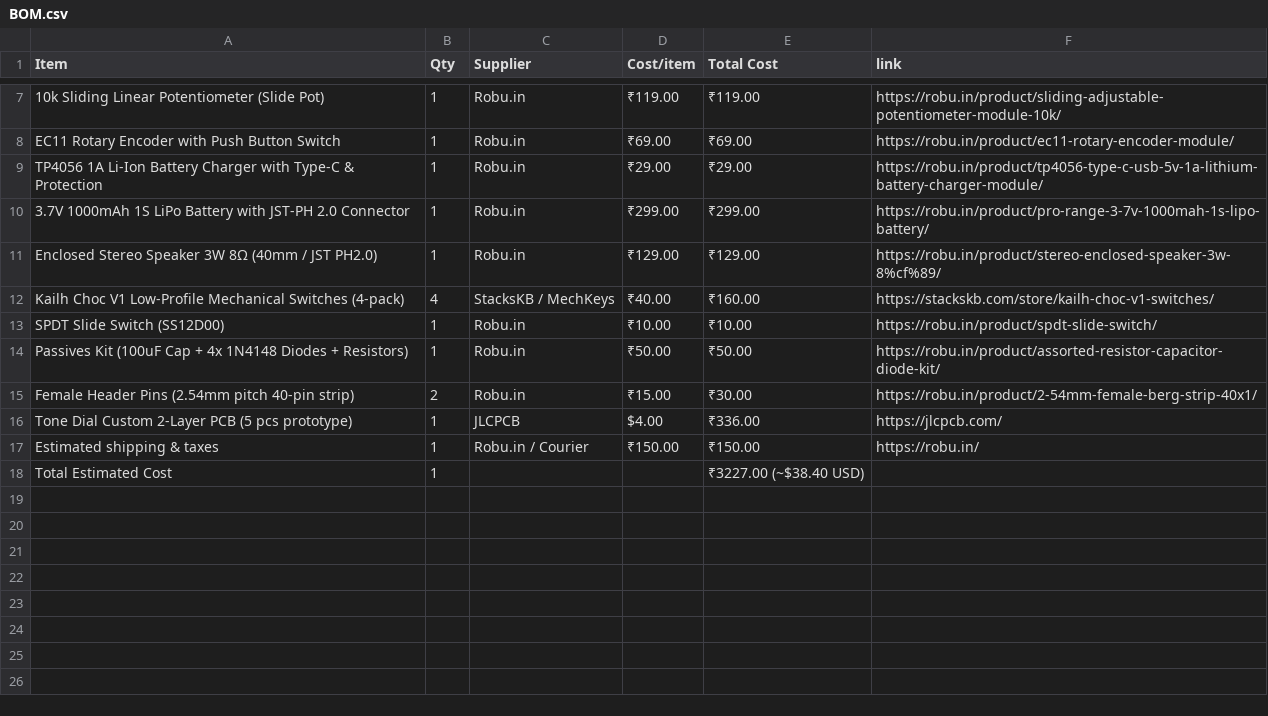
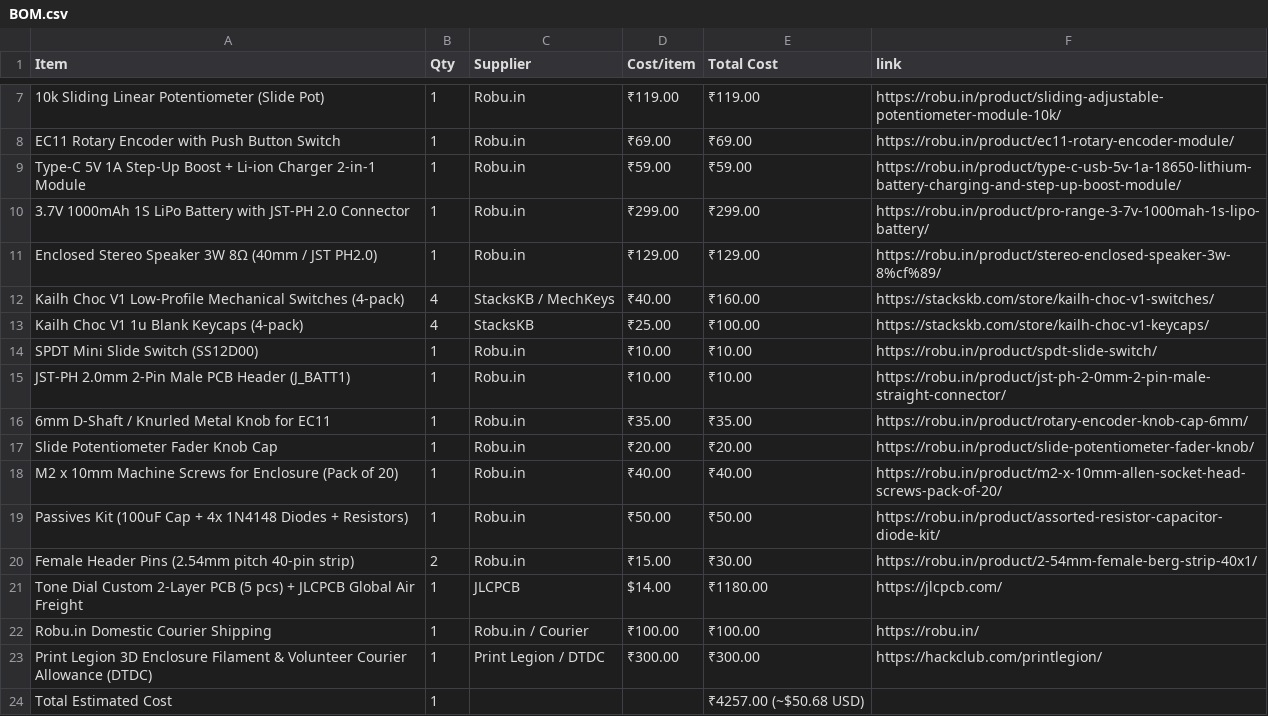
Before and after one commit to krishivjoshi219-collab/Tone-Dial, a CSV file: BOM.csv, drawn as a sheet; only a part is shown, gaps mark what is left out; addresses are those after the commit; the diff names each change by its address in the sheet, - before the commit and + after, or states it on an @@ line.

Commit message:
Fix BOM gotchas and add missing physical hardware items

```diff
--- a/BOM.csv
+++ b/BOM.csv
-A9 (Item): TP4056 1A Li-Ion Battery Charger with Type-C & Protection
+A9 (Item): Type-C 5V 1A Step-Up Boost + Li-ion Charger 2-in-1 Module
-D9 (Cost/item): ₹29.00
+D9 (Cost/item): ₹59.00
-E9 (Total Cost): ₹29.00
+E9 (Total Cost): ₹59.00
-F9 (link): https://robu.in/product/tp4056-type-c-usb-5v-1a-lithium-battery-charger-module/
+F9 (link): https://robu.in/product/type-c-usb-5v-1a-18650-lithium-battery-charging-and-step-up-boost-module/
+row 13: Kailh Choc V1 1u Blank Keycaps (4-pack) | 4 | StacksKB | ₹25.00 | ₹100.00 | https://stackskb.com/store/kailh-choc-v1-keycaps/
-A14 (Item): SPDT Slide Switch (SS12D00)
+A14 (Item): SPDT Mini Slide Switch (SS12D00)
+row 15: JST-PH 2.0mm 2-Pin Male PCB Header (J_BATT1) | 1 | Robu.in | ₹10.00 | ₹10.00 | https://robu.in/product/jst-ph-2-0mm-2-pin-male-straight-connector/
+row 16: 6mm D-Shaft / Knurled Metal Knob for EC11 | 1 | Robu.in | ₹35.00 | ₹35.00 | https://robu.in/product/rotary-encoder-knob-cap-6mm/
+row 17: Slide Potentiometer Fader Knob Cap | 1 | Robu.in | ₹20.00 | ₹20.00 | https://robu.in/product/slide-potentiometer-fader-knob/
+row 18: M2 x 10mm Machine Screws for Enclosure (Pack of 20) | 1 | Robu.in | ₹40.00 | ₹40.00 | https://robu.in/product/m2-x-10mm-allen-socket-head-screws-pack-of-20/
-A21 (Item): …PCB (5 pcs prototype)
+A21 (Item): …PCB (5 pcs) + JLCPCB Global Air Freight
-D21 (Cost/item): $4.00
+D21 (Cost/item): $14.00
-E21 (Total Cost): ₹336.00
+E21 (Total Cost): ₹1180.00
-A22 (Item): Estimated shipping & taxes
+A22 (Item): Robu.in Domestic Courier Shipping
-D22 (Cost/item): ₹150.00
+D22 (Cost/item): ₹100.00
-E22 (Total Cost): ₹150.00
+E22 (Total Cost): ₹100.00
+row 23: Print Legion 3D Enclosure Filament & Volunteer Courier Allowance (DTDC) | 1 | Print Legion / DTDC | ₹300.00 | ₹300.00 | https://hackclub.com/printlegion/
-E24 (Total Cost): ₹3227.00 (~$38.40 USD)
+E24 (Total Cost): ₹4257.00 (~$50.68 USD)
```
